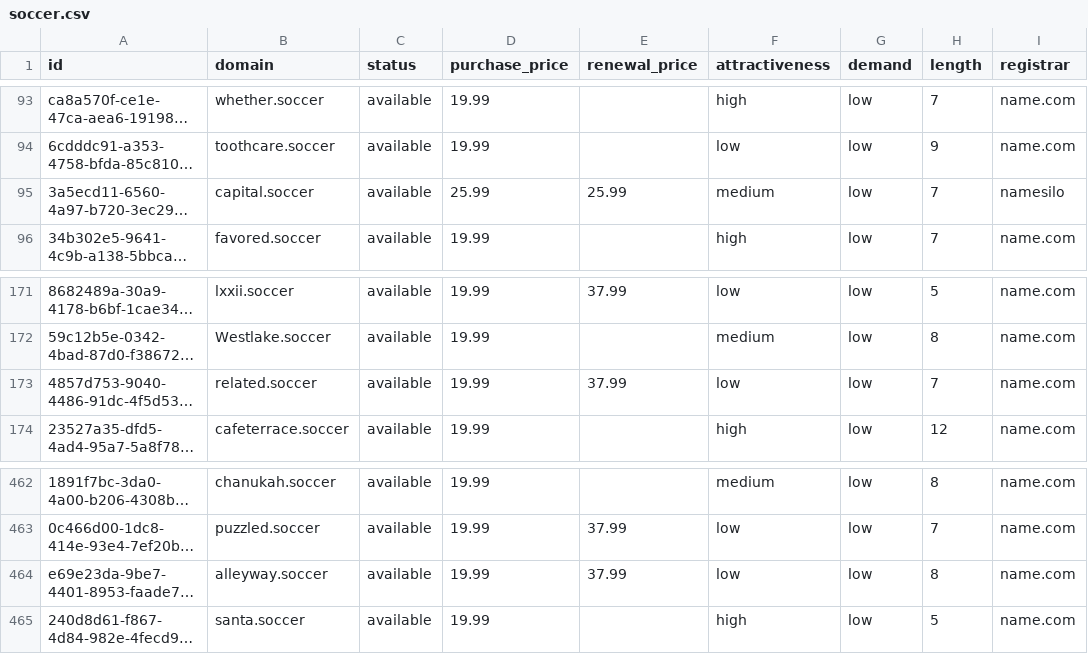
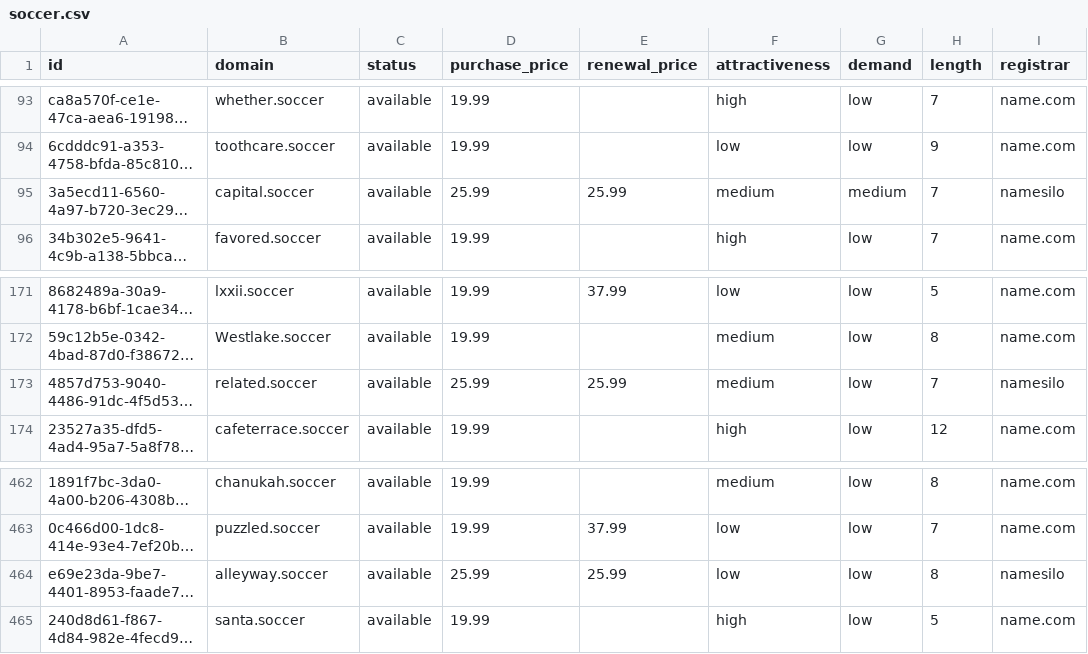
Before and after one commit to UniqueDomains/soccer-oneword-domains, a CSV file: soccer.csv, drawn as a sheet; only a part is shown, gaps mark what is left out; long unchanged cells end in …; the diff names each change by its address in the sheet, - before the commit and + after, or states it on an @@ line.

Commit message:
Domains update

```diff
--- a/soccer.csv
+++ b/soccer.csv
-G95 (demand): low
+G95 (demand): medium
-D173 (purchase_price): 19.99
+D173 (purchase_price): 25.99
-E173 (renewal_price): 37.99
+E173 (renewal_price): 25.99
-F173 (attractiveness): low
+F173 (attractiveness): medium
-I173 (registrar): name.com
+I173 (registrar): namesilo
-D464 (purchase_price): 19.99
+D464 (purchase_price): 25.99
-E464 (renewal_price): 37.99
+E464 (renewal_price): 25.99
-I464 (registrar): name.com
+I464 (registrar): namesilo
```
Also changed, not shown: 4 other files.
